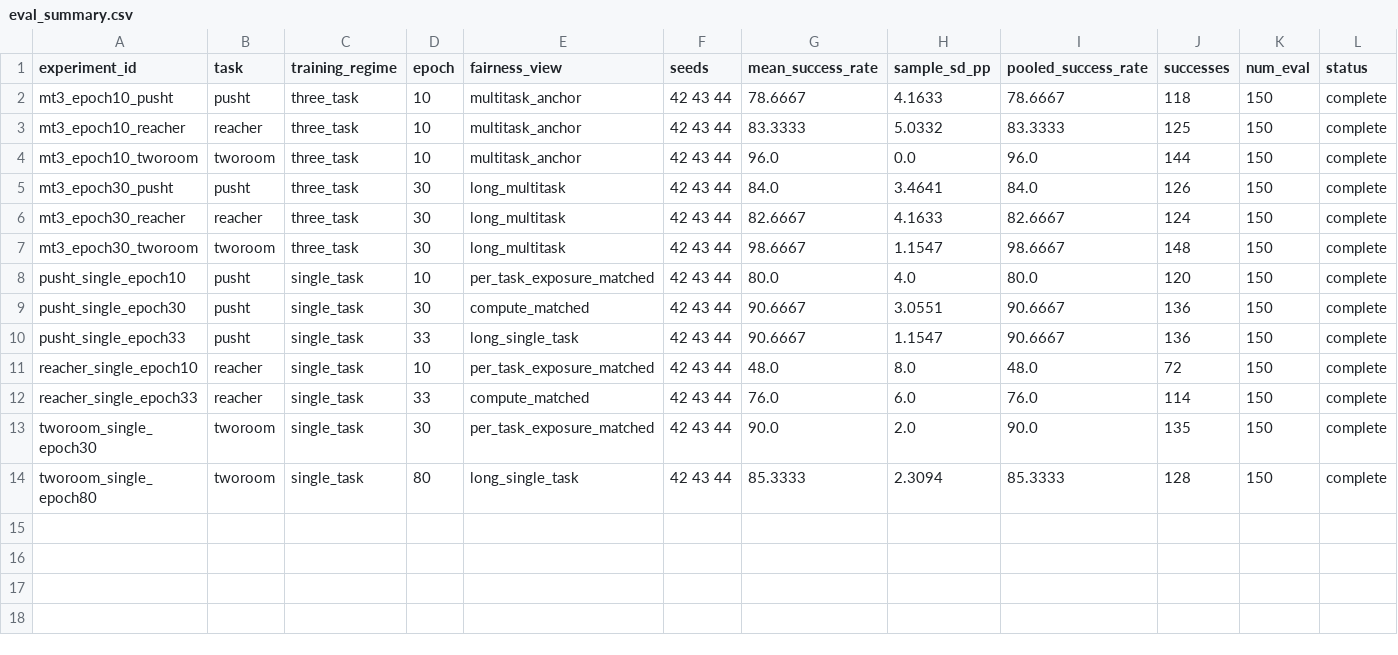
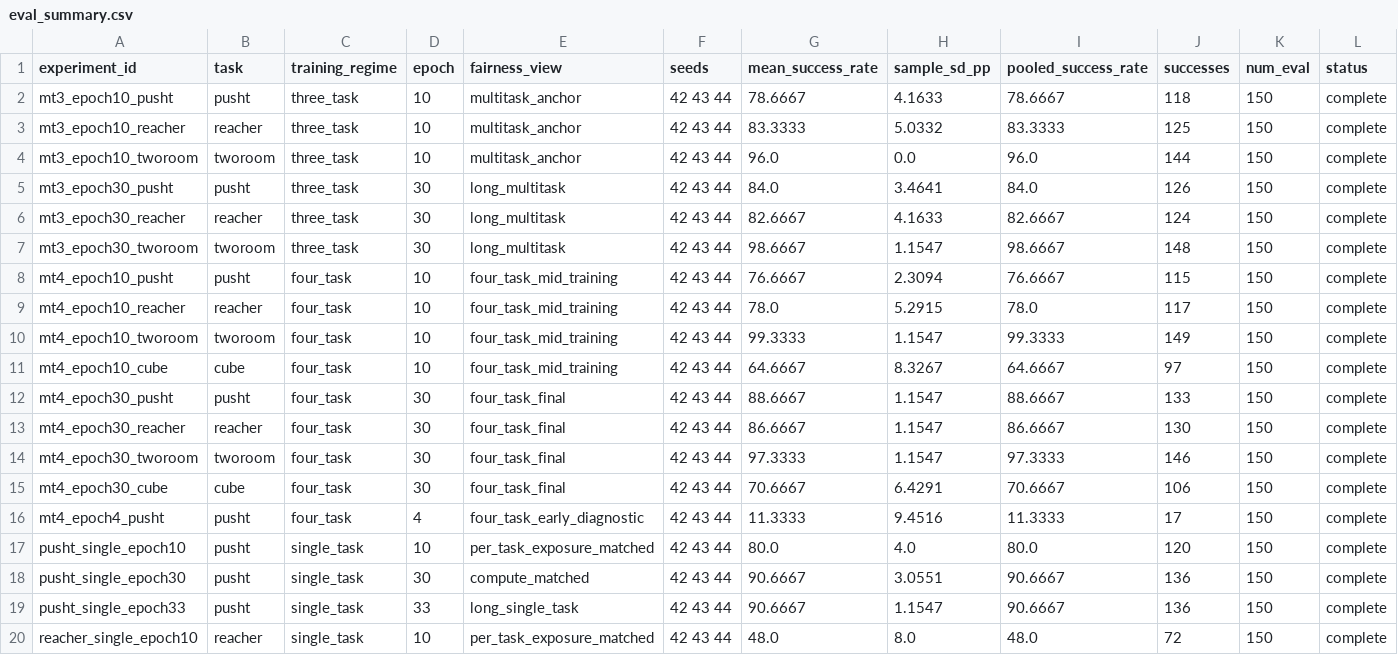
Before and after one commit to Anguo-star/stable-worldmodel, a CSV file: research/multitask_transfer/tables/eval_summary.csv, drawn as a sheet; only a part is shown; the shorter side is filled out with more unchanged rows.

Commit message:
Document multitask scaling tracks

```diff
--- a/research/multitask_transfer/tables/eval_summary.csv
+++ b/research/multitask_transfer/tables/eval_summary.csv
@@ -7,2 +7,11 @@ mt3_epoch30_reacher,reacher,three_task,30,long_multitask,42 43 44,82.6667,4.1633
 mt3_epoch30_tworoom,tworoom,three_task,30,long_multitask,42 43 44,98.6667,1.1547,98.6667,148,150,complete
+mt4_epoch10_pusht,pusht,four_task,10,four_task_mid_training,42 43 44,76.6667,2.3094,76.6667,115,150,complete
+mt4_epoch10_reacher,reacher,four_task,10,four_task_mid_training,42 43 44,78.0,5.2915,78.0,117,150,complete
+mt4_epoch10_tworoom,tworoom,four_task,10,four_task_mid_training,42 43 44,99.3333,1.1547,99.3333,149,150,complete
+mt4_epoch10_cube,cube,four_task,10,four_task_mid_training,42 43 44,64.6667,8.3267,64.6667,97,150,complete
+mt4_epoch30_pusht,pusht,four_task,30,four_task_final,42 43 44,88.6667,1.1547,88.6667,133,150,complete
+mt4_epoch30_reacher,reacher,four_task,30,four_task_final,42 43 44,86.6667,1.1547,86.6667,130,150,complete
+mt4_epoch30_tworoom,tworoom,four_task,30,four_task_final,42 43 44,97.3333,1.1547,97.3333,146,150,complete
+mt4_epoch30_cube,cube,four_task,30,four_task_final,42 43 44,70.6667,6.4291,70.6667,106,150,complete
+mt4_epoch4_pusht,pusht,four_task,4,four_task_early_diagnostic,42 43 44,11.3333,9.4516,11.3333,17,150,complete
 pusht_single_epoch10,pusht,single_task,10,per_task_exposure_matched,42 43 44,80.0,4.0,80.0,120,150,complete
```
Also changed, not shown: 9 other files.
